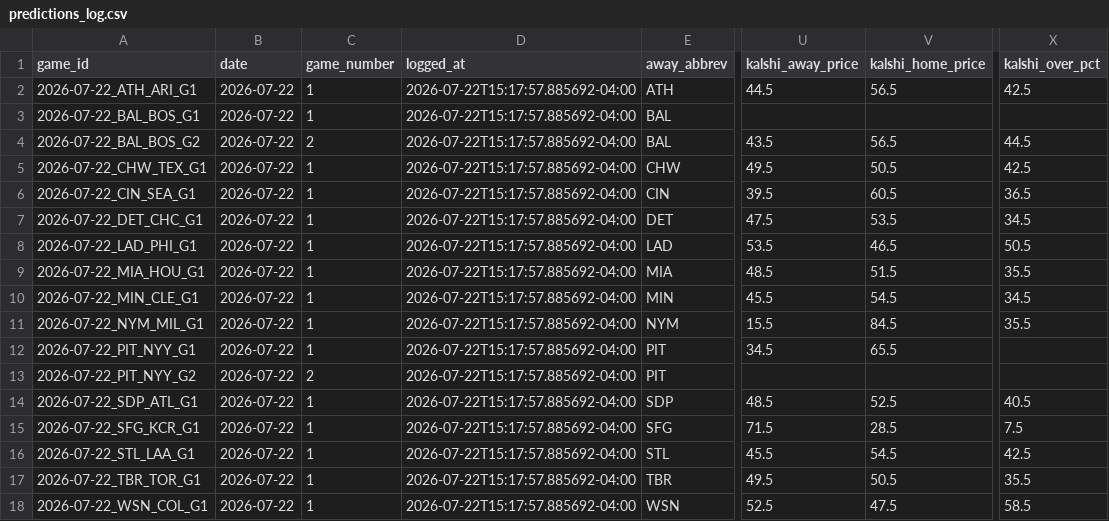
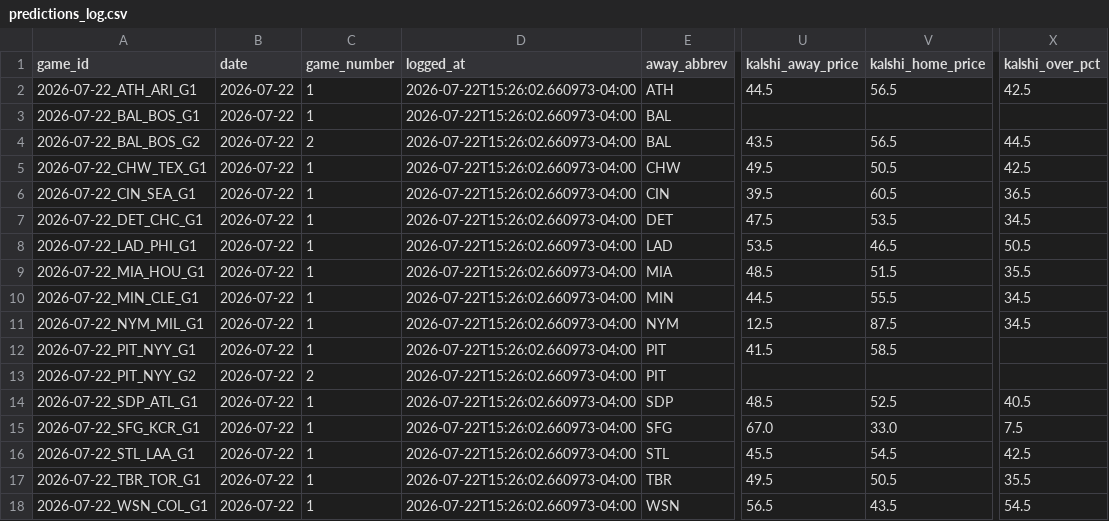
Before and after one commit to meganfinnrigney-eng/mlb, a CSV file: mlb_daily/data/predictions_log.csv, drawn as a sheet; only a part is shown, gaps mark what is left out; the diff names each change by its address in the sheet, - before the commit and + after, or states it on an @@ line.

```diff
--- a/mlb_daily/data/predictions_log.csv
+++ b/mlb_daily/data/predictions_log.csv
-D2:D18 (logged_at): 2026-07-22T15:17:57.885692-04:00
+D2:D18 (logged_at): 2026-07-22T15:26:02.660973-04:00
-U10 (kalshi_away_price): 45.5
+U10 (kalshi_away_price): 44.5
-V10 (kalshi_home_price): 54.5
+V10 (kalshi_home_price): 55.5
-U11 (kalshi_away_price): 15.5
+U11 (kalshi_away_price): 12.5
-V11 (kalshi_home_price): 84.5
+V11 (kalshi_home_price): 87.5
-X11 (kalshi_over_pct): 35.5
+X11 (kalshi_over_pct): 34.5
-U12 (kalshi_away_price): 34.5
+U12 (kalshi_away_price): 41.5
-V12 (kalshi_home_price): 65.5
+V12 (kalshi_home_price): 58.5
-U15 (kalshi_away_price): 71.5
+U15 (kalshi_away_price): 67.0
-V15 (kalshi_home_price): 28.5
+V15 (kalshi_home_price): 33.0
-U18 (kalshi_away_price): 52.5
+U18 (kalshi_away_price): 56.5
-V18 (kalshi_home_price): 47.5
+V18 (kalshi_home_price): 43.5
-X18 (kalshi_over_pct): 58.5
+X18 (kalshi_over_pct): 54.5
```
Also changed, not shown: 3 other files.
